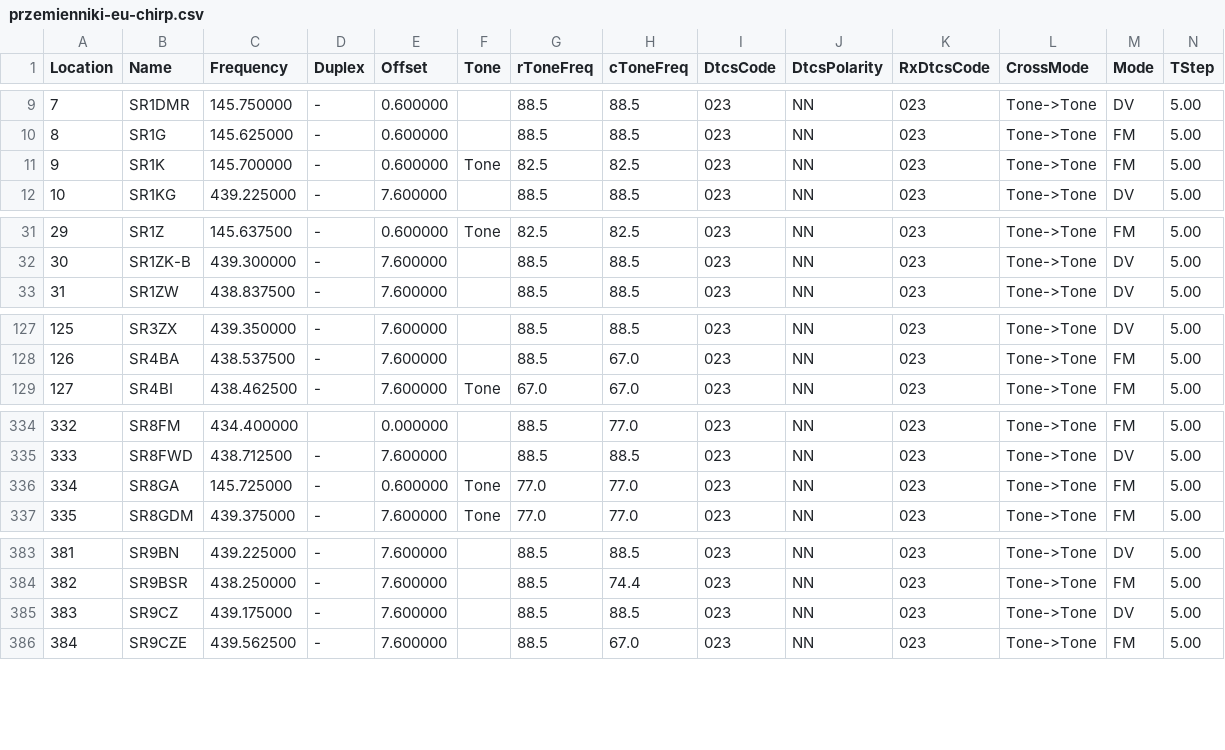
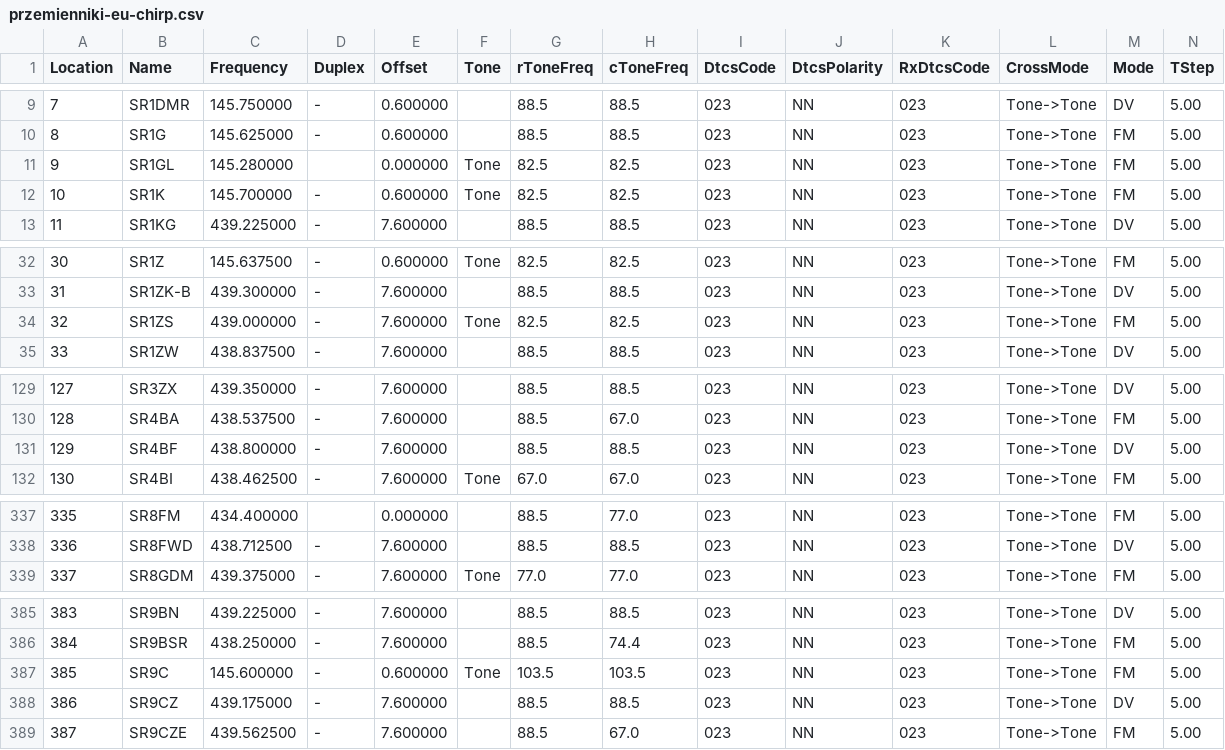
Before and after one commit to stefopl/repeaters-backup, a CSV file: backup/przemienniki-eu/CHIRP_CSV_Format/przemienniki-eu-chirp.csv, drawn as a sheet; only a part is shown, gaps mark what is left out; removed rows and columns are numbered as before the commit, all else as after; rows hold the shown columns only; the diff names each change by its address in the sheet, - before the commit and + after, or states it on an @@ line.

```diff
--- a/backup/przemienniki-eu/CHIRP_CSV_Format/przemienniki-eu-chirp.csv
+++ b/backup/przemienniki-eu/CHIRP_CSV_Format/przemienniki-eu-chirp.csv
+row 11: 9 | SR1GL | 145.280000 |  | 0.000000 | Tone | 82.5 | 82.5 | 023 | NN | 023 | Tone->Tone | FM | 5.00
@@ column A (Location) renumbered from row 12 down @@
+row 34: 32 | SR1ZS | 439.000000 | - | 7.600000 | Tone | 82.5 | 82.5 | 023 | NN | 023 | Tone->Tone | FM | 5.00
+row 131: 129 | SR4BF | 438.800000 | - | 7.600000 |  | 88.5 | 88.5 | 023 | NN | 023 | Tone->Tone | DV | 5.00
-row 336: 334 | SR8GA | 145.725000 | - | 0.600000 | Tone | 77.0 | 77.0 | 023 | NN | 023 | Tone->Tone | FM | 5.00
+row 387: 385 | SR9C | 145.600000 | - | 0.600000 | Tone | 103.5 | 103.5 | 023 | NN | 023 | Tone->Tone | FM | 5.00
```
Also changed, not shown: backup/przemienniki-eu/CSV_Export/przemienniki-eu.csv, 16 other files.
